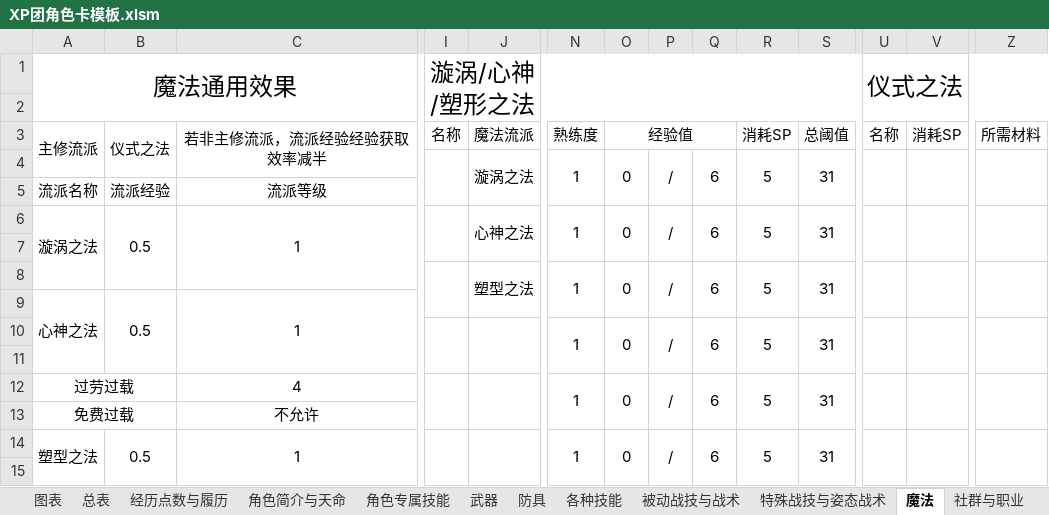
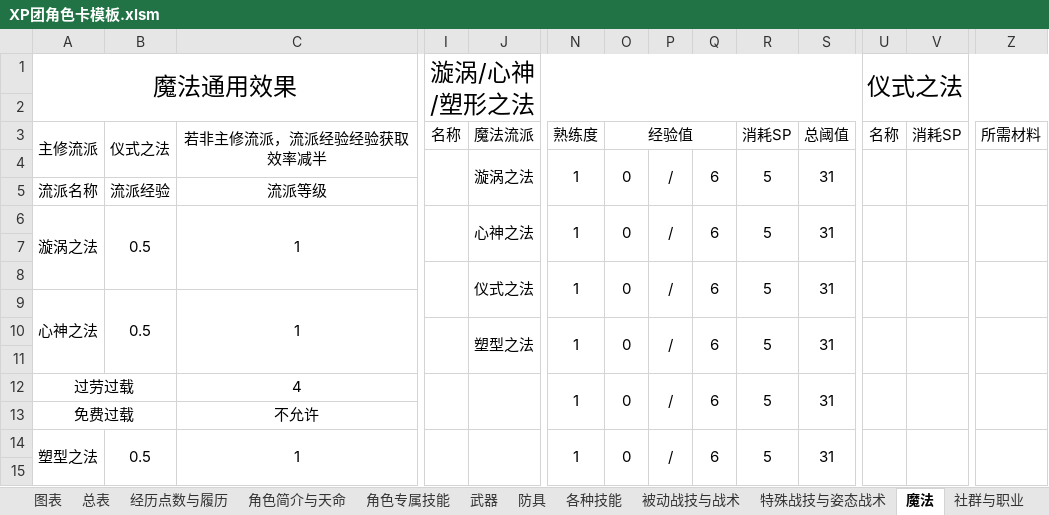
Before and after one commit to amiduMotokyo/xp-wiki, an Excel workbook: docs/XP团角色卡模板.xlsm, sheet 魔法, drawn as a sheet; only a part is shown, gaps mark what is left out; values as stored, in another font and other column widths than the file's, no borders; removed rows and columns are numbered as before the commit, all else as after; rows hold the shown columns only; the diff covers the shown part only; the diff names each change by its address in the sheet, - before the commit and + after, or states it on an @@ line.

```diff
--- a/docs/XP团角色卡模板.xlsm (sheet 魔法)
+++ b/docs/XP团角色卡模板.xlsm (sheet 魔法)
-A6:A8 merged
+A6:A8 merged
-B6:B8 merged
+B6:B8 merged
-C6:C8 merged
+C6:C8 merged
+row 8:  |  |  |  | 仪式之法 | 1 | 0 | / | 6 | 5 | 31
-I8:I9 merged
+I10:I11 merged
-J8:J9 merged
+J10:J11 merged
-N8:N9 merged
+N10:N11 merged
-O8:O9 merged
+O10:O11 merged
-P8:P9 merged
+P10:P11 merged
-Q8:Q9 merged
+Q10:Q11 merged
-R8:R9 merged
+R10:R11 merged
-S8:S9 merged
+S10:S11 merged
-U8:U9 merged
+U10:U11 merged
-V8:V9 merged
+V10:V11 merged
-Z8:Z9 merged
+Z10:Z11 merged
-row 10:  |  |  |  |  | 1 | 0 | / | 6 | 5 | 31
```
Also changed, not shown: merged cells elsewhere in this sheet, formulas that keep their value, charts or pictures, 2 other files.
